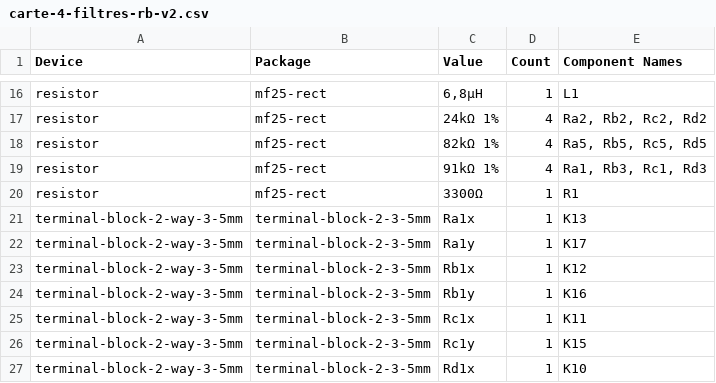
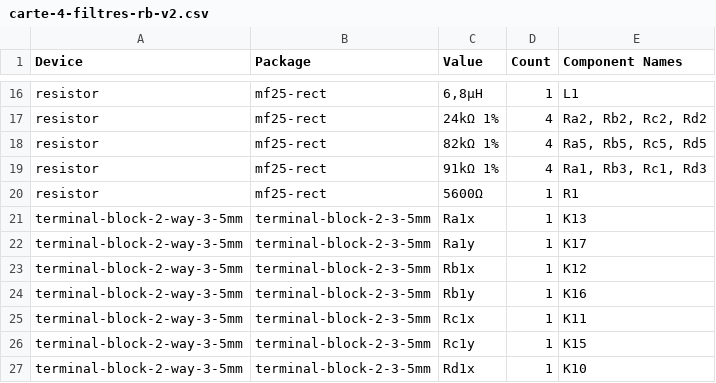
Before and after one commit to pierremolinaro/cartes-micro-controleurs-centrale-nantes, a CSV file: carte-filtres-rb/carte-4-filtres-rb-v2.csv, drawn as a sheet; only a part is shown, gaps mark what is left out.

Commit message:
Carte filtres rb

```diff
--- a/carte-filtres-rb/carte-4-filtres-rb-v2.csv
+++ b/carte-filtres-rb/carte-4-filtres-rb-v2.csv
@@ -19,3 +19,3 @@
 "resistor";"mf25-rect";"91kΩ 1%";"4";"Ra1, Rb3, Rc1, Rd3"
-"resistor";"mf25-rect";"3300Ω";"1";"R1"
+"resistor";"mf25-rect";"5600Ω";"1";"R1"
 "terminal-block-2-way-3-5mm";"terminal-block-2-3-5mm";"Ra1x";"1";"K13"
```
Also changed, not shown: 17 other files.
